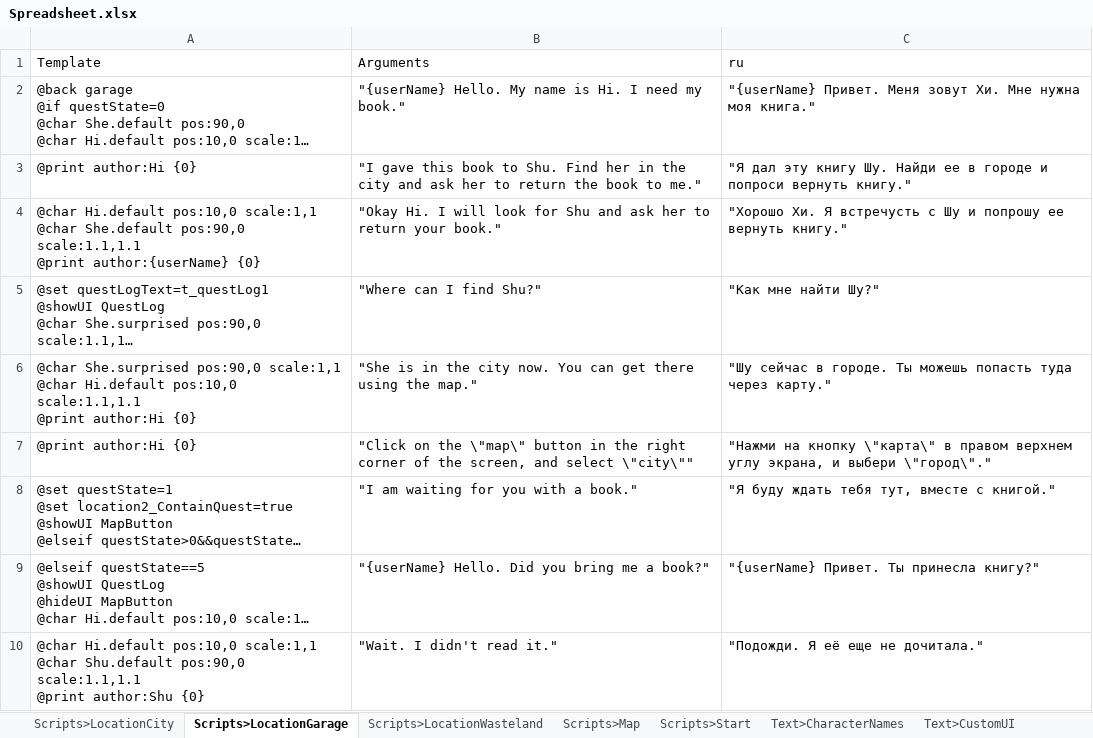
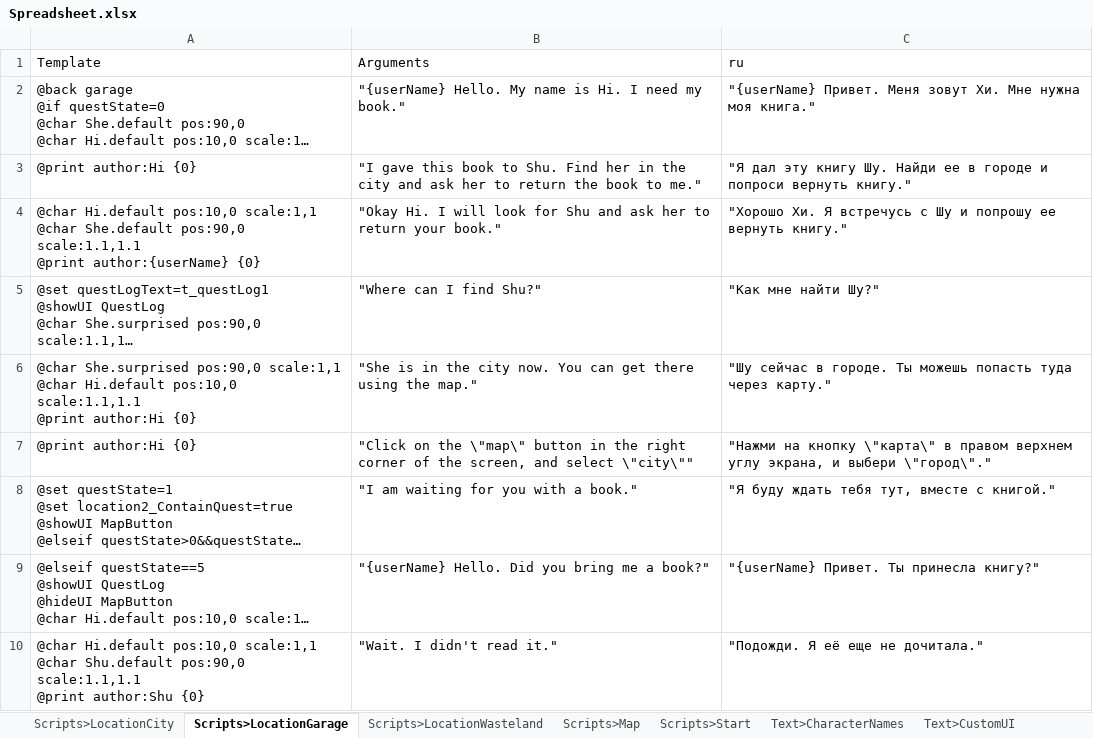
Before and after one commit to fixmonah/NaniNovel_TT, an Excel workbook: NaniNovel_project/Assets/Resources/Spreadsheet.xlsx, sheet Scripts>LocationGarage, drawn as a sheet; only a part is shown; long unchanged cells end in …; values as stored, in another font and other column widths than the file's, no borders; the diff names each change by its address in the sheet, - before the commit and + after, or states it on an @@ line.

```diff
--- a/NaniNovel_project/Assets/Resources/Spreadsheet.xlsx (sheet Scripts>LocationGarage)
+++ b/NaniNovel_project/Assets/Resources/Spreadsheet.xlsx (sheet Scripts>LocationGarage)
-C4 (ru): …Хи. Я встречусть с Шу…
+C4 (ru): …Хи. Я встречусь с Шу…
```
Also changed, not shown: sheet Scripts>LocationWasteland, 16 other files.
